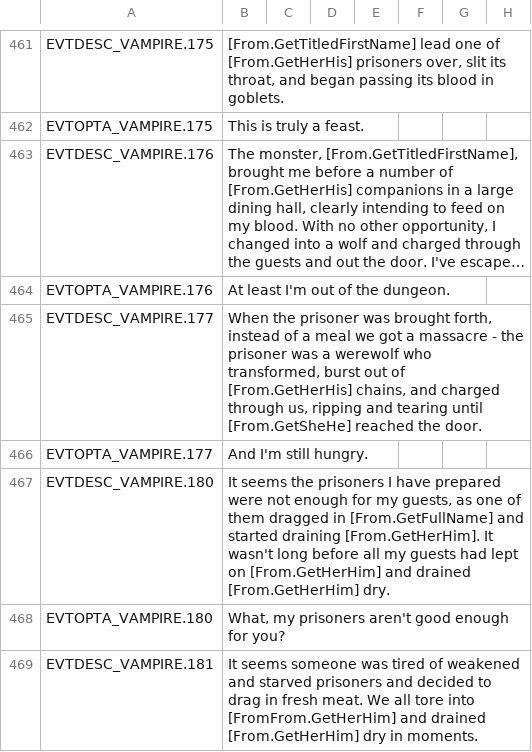
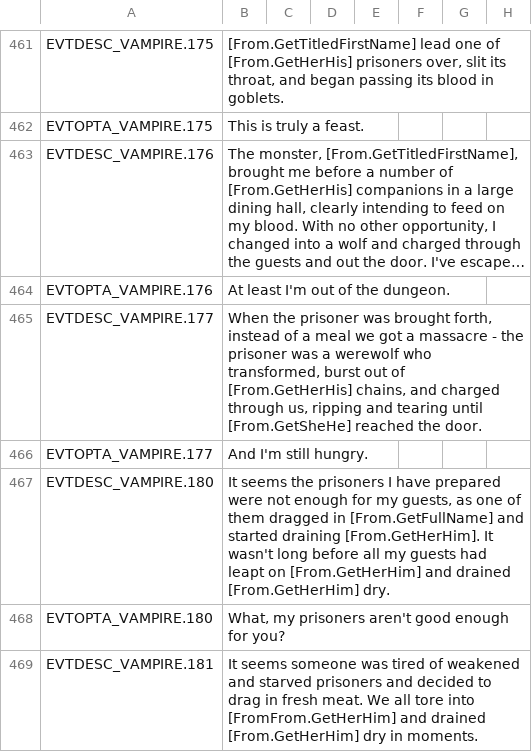
Before and after one commit to Leekoo/Mythos2, a CSV file: Mythos2/localisation/MythosVampires.csv, drawn as a sheet; only a part is shown, gaps mark what is left out; long unchanged cells end in …; the diff covers the shown part only; the diff names each change by its address in the sheet, - before the commit and + after, or states it on an @@ line.

```diff
--- a/Mythos2/localisation/MythosVampires.csv
+++ b/Mythos2/localisation/MythosVampires.csv
-B467: …guests had lept on [From.GetHerHim]…
+B467: …guests had leapt on [From.GetHerHim]…
```
Also changed, not shown: 25 added rows elsewhere in this file, 3 other files.
